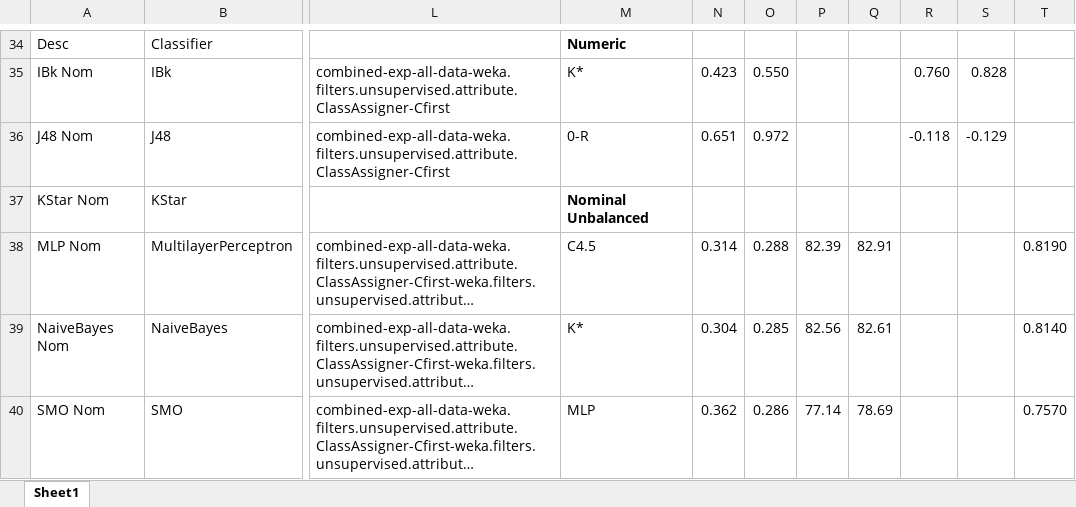
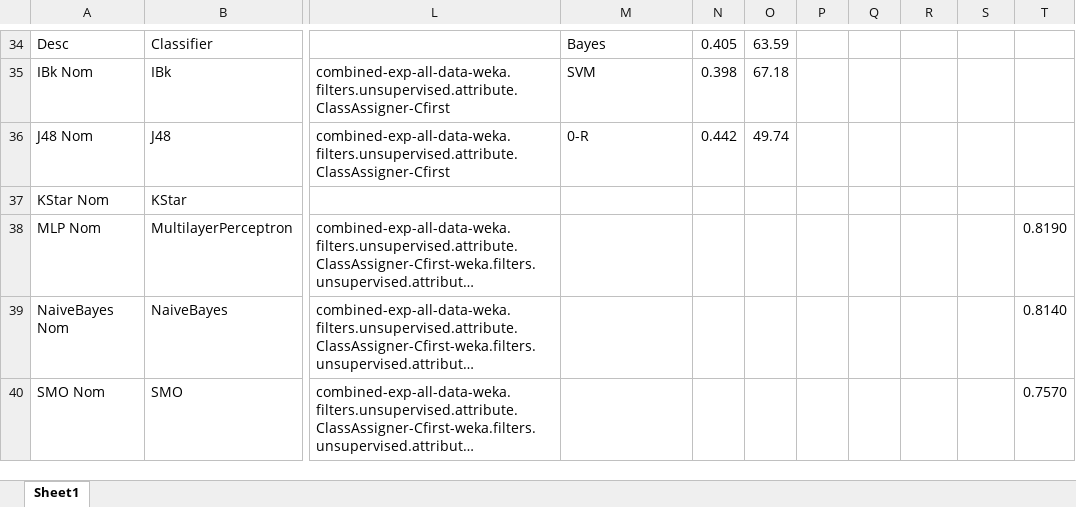
Before and after one commit to atyndall/countir, an Excel workbook: data/processed/classification-expset-1/tables.xlsx, sheet Sheet1, drawn as a sheet; only a part is shown, gaps mark what is left out; long unchanged cells end in …; values as stored, in another font and other column widths than the file's, no borders; the diff covers the shown part only; the diff names each change by its address in the sheet, - before the commit and + after, or states it on an @@ line.

```diff
--- a/data/processed/classification-expset-1/tables.xlsx (sheet Sheet1)
+++ b/data/processed/classification-expset-1/tables.xlsx (sheet Sheet1)
-M34: Numeric
+M34: Bayes
-M34 bold: on
+M34 bold: off
-N34: (empty)
+N34: 0.405
-O34: (empty)
+O34: 63.59
-M35: K*
+M35: SVM
-N35: 0.423
+N35: 0.398
-O35: 0.550
+O35: 67.18
-R35: 0.760
+R35: (empty)
-S35: 0.828
+S35: (empty)
-N36: 0.651
+N36: 0.442
-O36: 0.972
+O36: 49.74
-R36: -0.118
+R36: (empty)
-S36: -0.129
+S36: (empty)
-M37: Nominal Unbalanced
+M37: (empty)
-M38: C4.5
+M38: (empty)
-N38: 0.314
+N38: (empty)
-O38: 0.288
+O38: (empty)
-P38: 82.39
+P38: (empty)
-Q38: 82.91
+Q38: (empty)
-M39: K*
+M39: (empty)
-N39: 0.304
+N39: (empty)
-O39: 0.285
+O39: (empty)
-P39: 82.56
+P39: (empty)
-Q39: 82.61
+Q39: (empty)
-M40: MLP
+M40: (empty)
-N40: 0.362
+N40: (empty)
-O40: 0.286
+O40: (empty)
-P40: 77.14
+P40: (empty)
-Q40: 78.69
+Q40: (empty)
```
Also changed, not shown: 4 added rows, 101 edited cells and cell formats elsewhere in this sheet, 8 other files.
